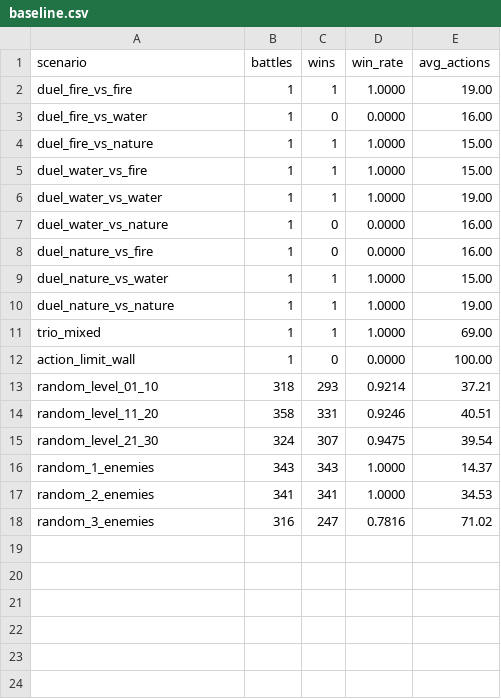
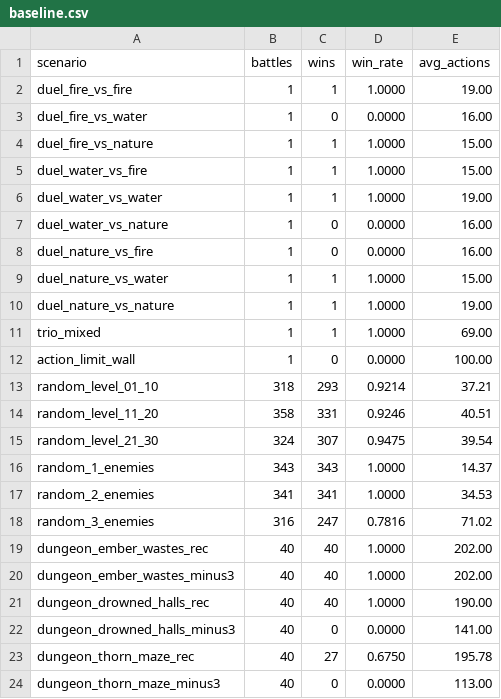
Before and after one commit to Milhhhhane/Outlaw_Thesis, a CSV file: tools/sim/baseline.csv, drawn as a sheet; the diff names each change by its address in the sheet, - before the commit and + after, or states it on an @@ line.

```diff
--- a/tools/sim/baseline.csv
+++ b/tools/sim/baseline.csv
+row 19: dungeon_ember_wastes_rec | 40 | 40 | 1.0000 | 202.00
+row 20: dungeon_ember_wastes_minus3 | 40 | 40 | 1.0000 | 202.00
+row 21: dungeon_drowned_halls_rec | 40 | 40 | 1.0000 | 190.00
+row 22: dungeon_drowned_halls_minus3 | 40 | 0 | 0.0000 | 141.00
+row 23: dungeon_thorn_maze_rec | 40 | 27 | 0.6750 | 195.78
+row 24: dungeon_thorn_maze_minus3 | 40 | 0 | 0.0000 | 113.00
```
Also changed, not shown: 2 other files.
